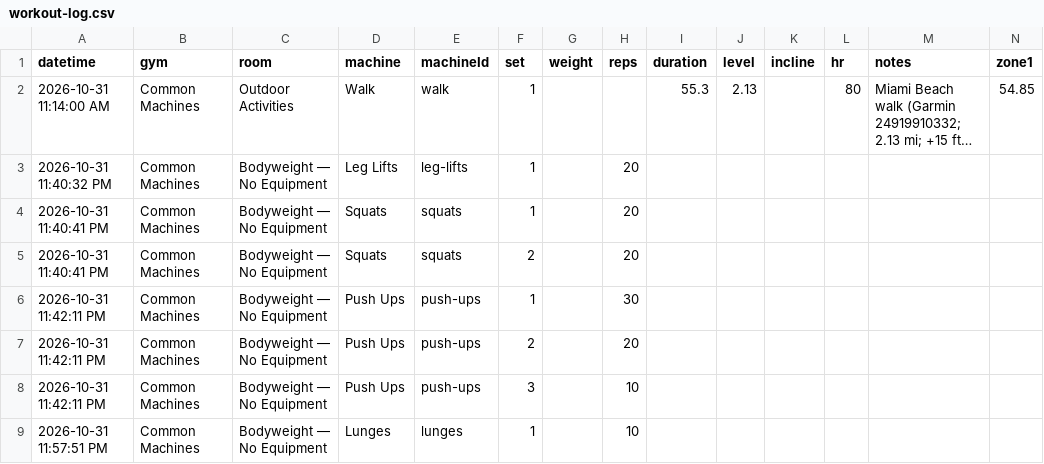
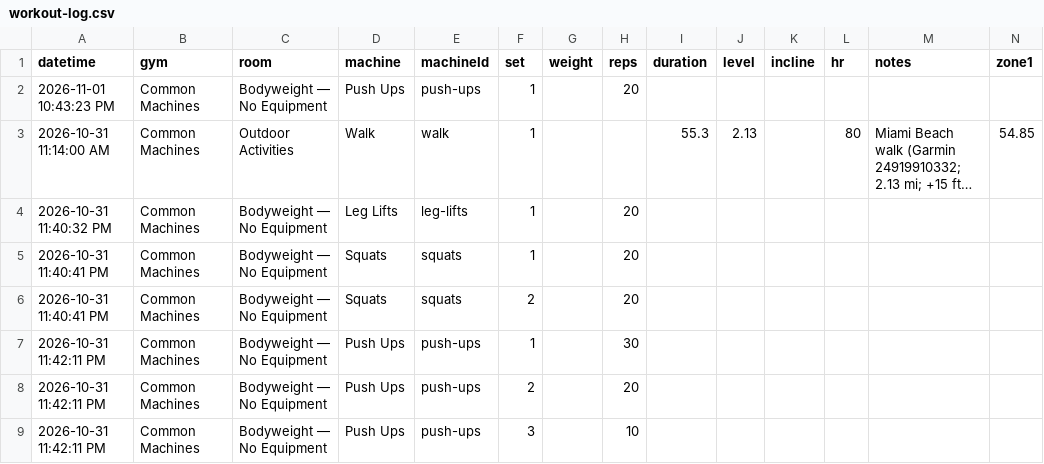
Before and after one commit to jaschro/logtrim, a CSV file: workout-log.csv, drawn as a sheet; only a part is shown; the shorter side is filled out with more unchanged rows; long unchanged cells end in …; rows hold the shown columns only; the diff names each change by its address in the sheet, - before the commit and + after, or states it on an @@ line.

Commit message:
Update workout log CSV

```diff
--- a/workout-log.csv
+++ b/workout-log.csv
+row 2: 2026-11-01 10:43:23 PM | Common Machines | Bodyweight — No Equipment | Push Ups | push-ups | 1 |  | 20
```
